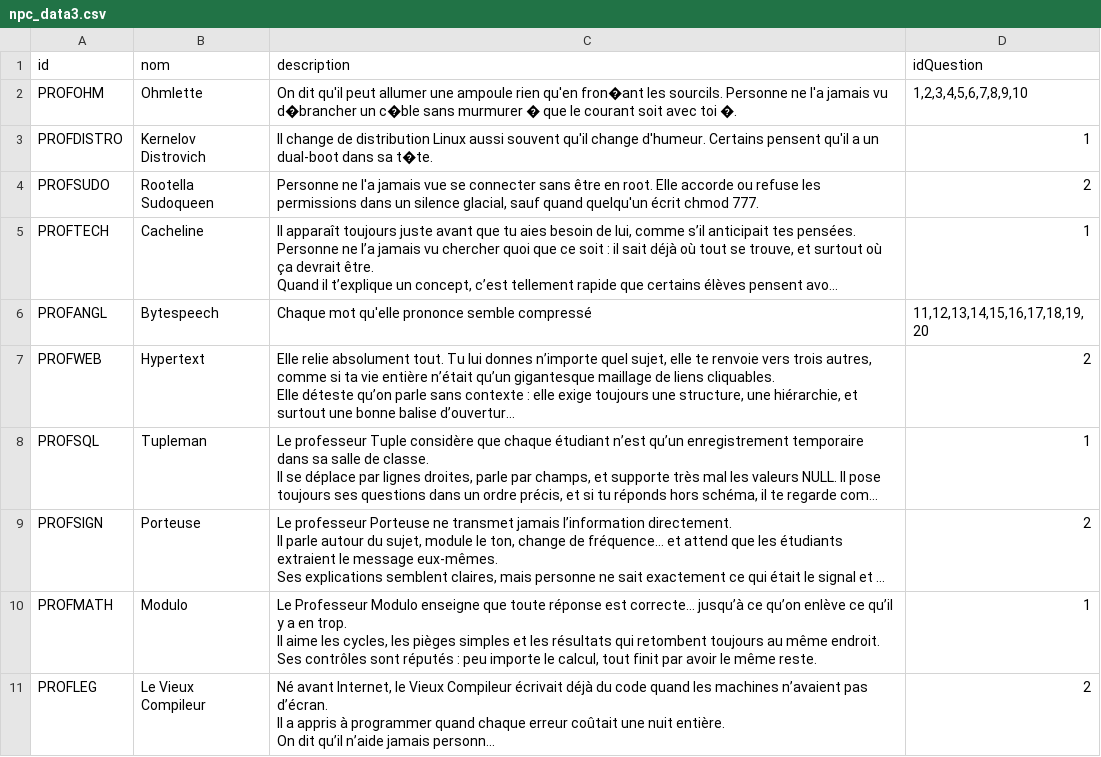
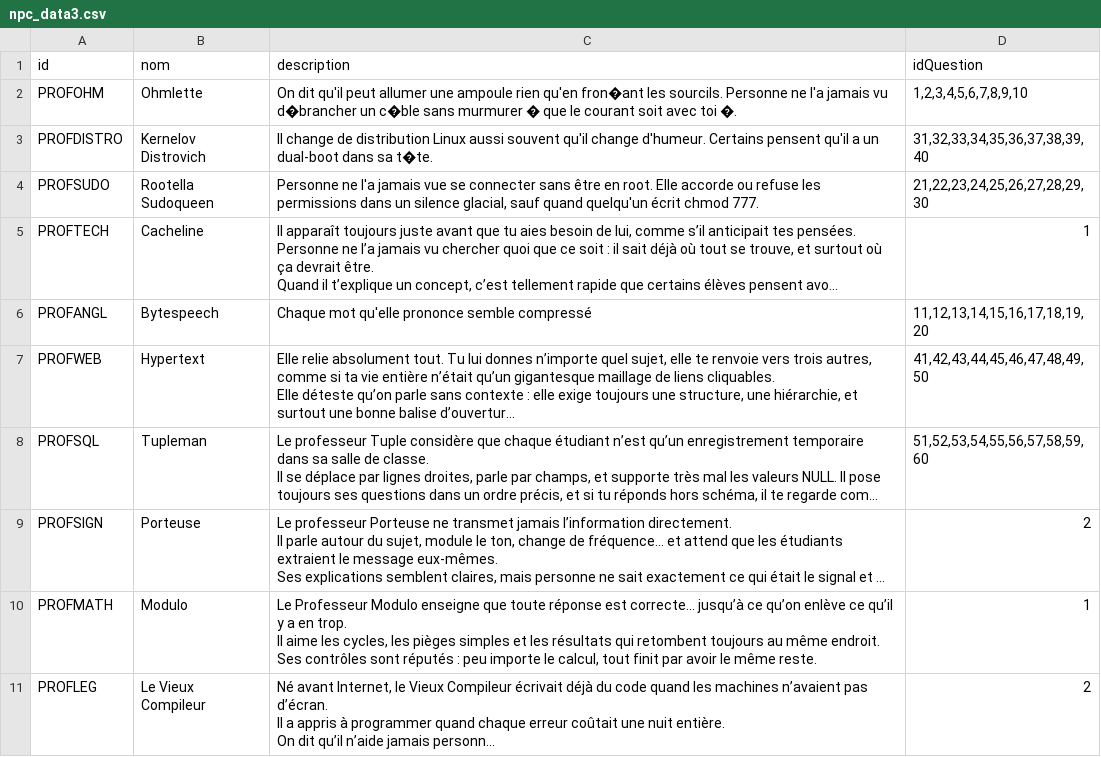
Before and after one commit to EkssTV/Team-Seconde-Sess, a CSV file: game/npc/npc_data3.csv, drawn as a sheet; only a part is shown; long unchanged cells end in …; the diff names each change by its address in the sheet, - before the commit and + after, or states it on an @@ line.

Commit message:
ajout de questions aux pnj

```diff
--- a/game/npc/npc_data3.csv
+++ b/game/npc/npc_data3.csv
-D3 (idQuestion): 1
+D3 (idQuestion): 31,32,33,34,35,36,37,38,39,40
-D4 (idQuestion): 2
+D4 (idQuestion): 21,22,23,24,25,26,27,28,29,30
-D7 (idQuestion): 2
+D7 (idQuestion): 41,42,43,44,45,46,47,48,49,50
-D8 (idQuestion): 1
+D8 (idQuestion): 51,52,53,54,55,56,57,58,59,60
```
